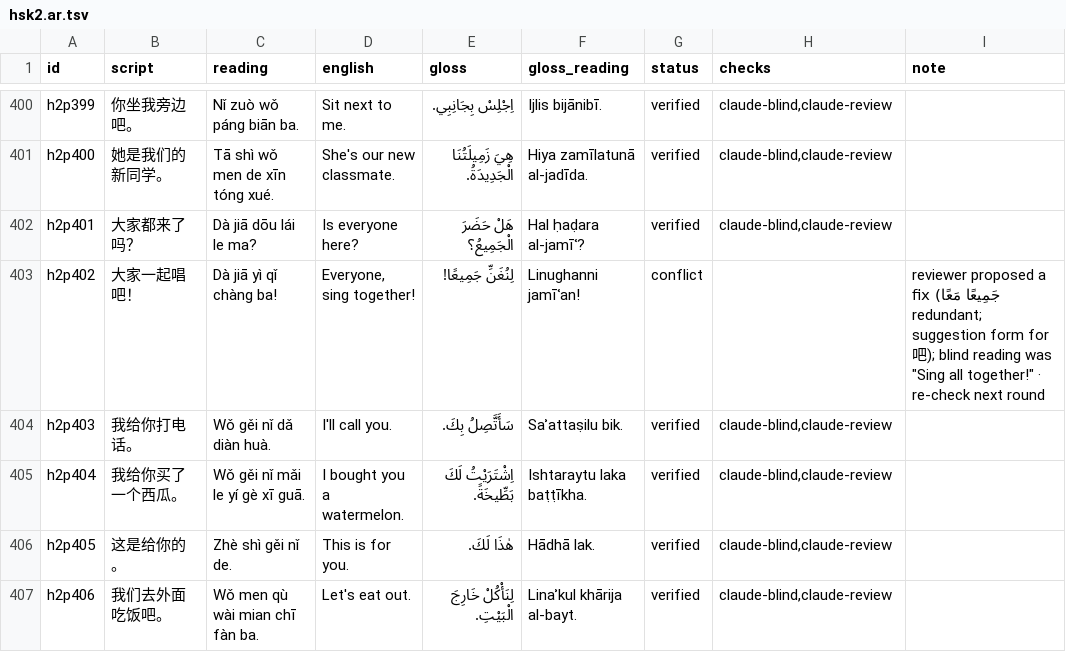
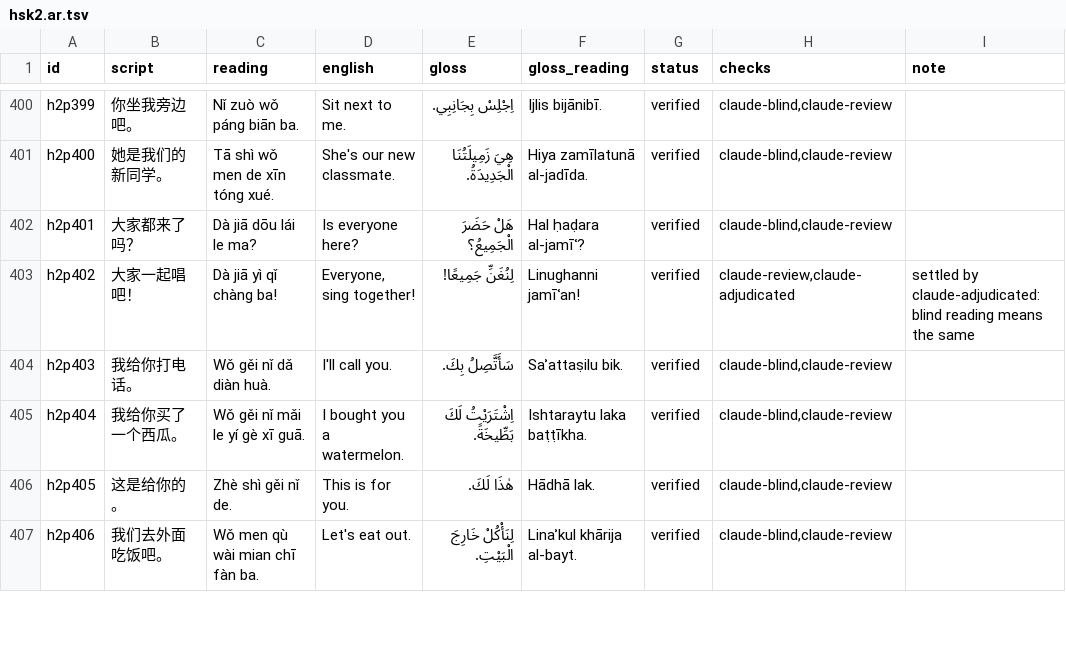
Before and after one commit to gorepaw/deskmudgin, a TSV file: content/zh/hsk2.ar.tsv, drawn as a sheet; only a part is shown, gaps mark what is left out; the diff covers the shown part only.

```diff
--- a/content/zh/hsk2.ar.tsv
+++ b/content/zh/hsk2.ar.tsv
@@ -402,3 +402,3 @@ h2p400	她是我们的新同学。	Tā shì wǒ men de xīn tóng xué.	She's ou
 h2p401	大家都来了吗？	Dà jiā dōu lái le ma?	Is everyone here?	هَلْ حَضَرَ الْجَمِيعُ؟	Hal ḥaḍara al-jamīʿ?	verified	claude-blind,claude-review	
-h2p402	大家一起唱吧！	Dà jiā yì qǐ chàng ba!	Everyone, sing together!	لِنُغَنِّ جَمِيعًا!	Linughanni jamīʿan!	conflict		reviewer proposed a fix (جَمِيعًا مَعًا redundant; suggestion form for 吧); blind reading was "Sing all together!" · re-check next round
+h2p402	大家一起唱吧！	Dà jiā yì qǐ chàng ba!	Everyone, sing together!	لِنُغَنِّ جَمِيعًا!	Linughanni jamīʿan!	verified	claude-review,claude-adjudicated	settled by claude-adjudicated: blind reading means the same
 h2p403	我给你打电话。	Wǒ gěi nǐ dǎ diàn huà.	I'll call you.	سَأَتَّصِلُ بِكَ.	Saʾattaṣilu bik.	verified	claude-blind,claude-review	
```
Also changed, not shown: 19 edited cells elsewhere in this file, content/zh/hsk1.ar.tsv, content/zh/hsk1.exchanges.ar.tsv, 52 other files.
